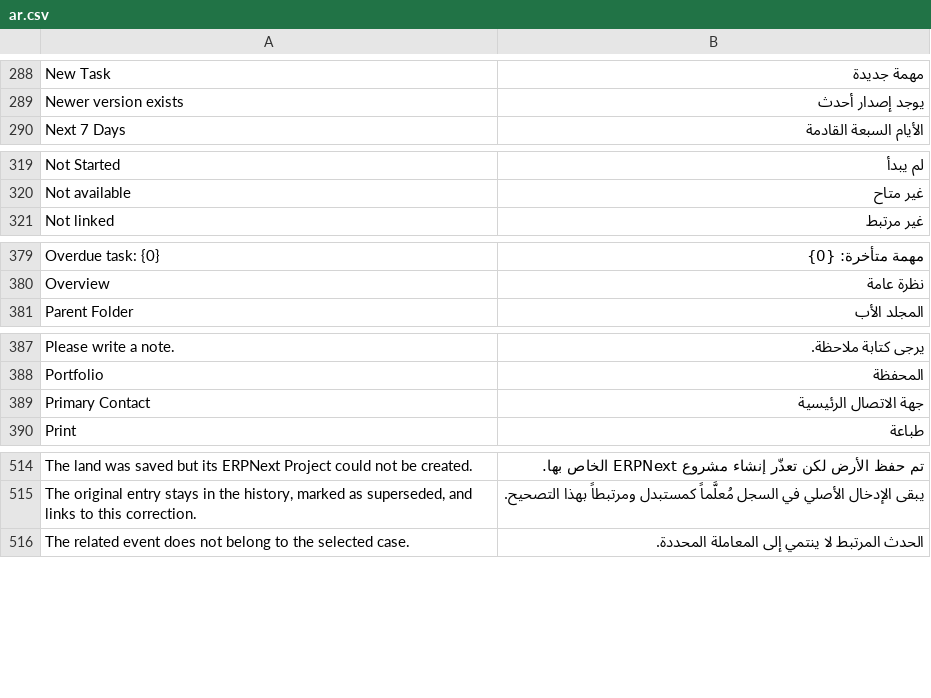
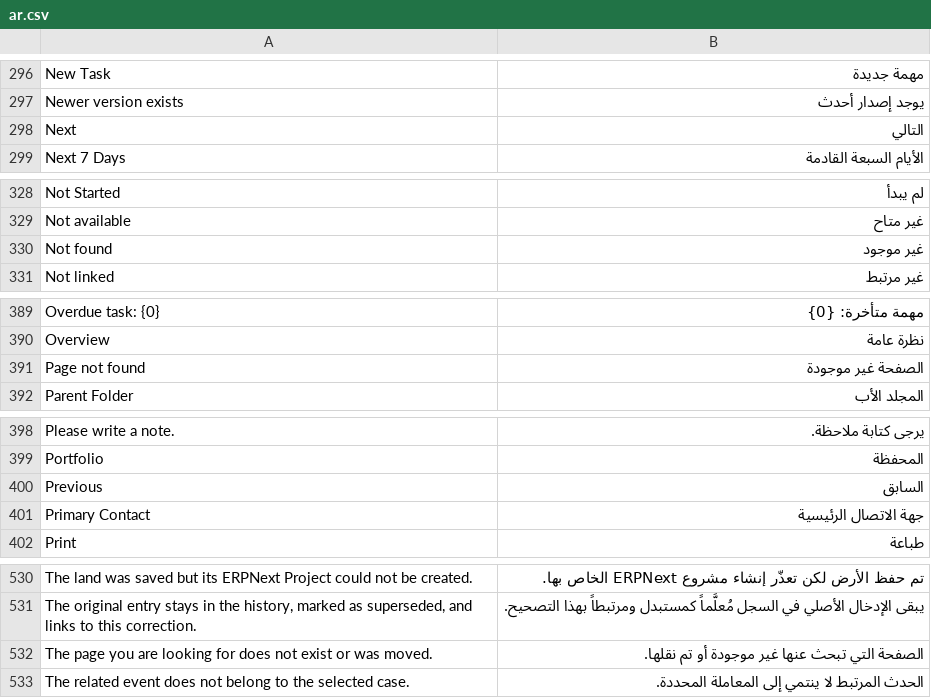
Before and after one commit to nexterptemp-ux/sijil, a CSV file: sijil/translations/ar.csv, drawn as a sheet; only a part is shown, gaps mark what is left out; the diff covers the shown part only.

```diff
--- a/sijil/translations/ar.csv
+++ b/sijil/translations/ar.csv
@@ -289,2 +297,3 @@ New Task,مهمة جديدة
 Newer version exists,يوجد إصدار أحدث
+Next,التالي
 Next 7 Days,الأيام السبعة القادمة
@@ -320,2 +329,3 @@ Not Started,لم يبدأ
 Not available,غير متاح
+Not found,غير موجود
 Not linked,غير مرتبط
@@ -380,2 +390,3 @@ Overdue task: {0},مهمة متأخرة: {0}
 Overview,نظرة عامة
+Page not found,الصفحة غير موجودة
 Parent Folder,المجلد الأب
@@ -388,2 +399,3 @@ Please write a note.,يرجى كتابة ملاحظة.
 Portfolio,المحفظة
+Previous,السابق
 Primary Contact,جهة الاتصال الرئيسية
@@ -515,2 +531,3 @@ The land was saved but its ERPNext Project could not be created.,تم حفظ ا
 "The original entry stays in the history, marked as superseded, and links to this correction.",يبقى الإدخال الأصلي في السجل مُعلَّماً كمستبدل ومرتبطاً بهذا التصحيح.
+The page you are looking for does not exist or was moved.,الصفحة التي تبحث عنها غير موجودة أو تم نقلها.
 The related event does not belong to the selected case.,الحدث المرتبط لا ينتمي إلى المعاملة المحددة.
```
Also changed, not shown: 17 added rows elsewhere in this file, 59 other files.
